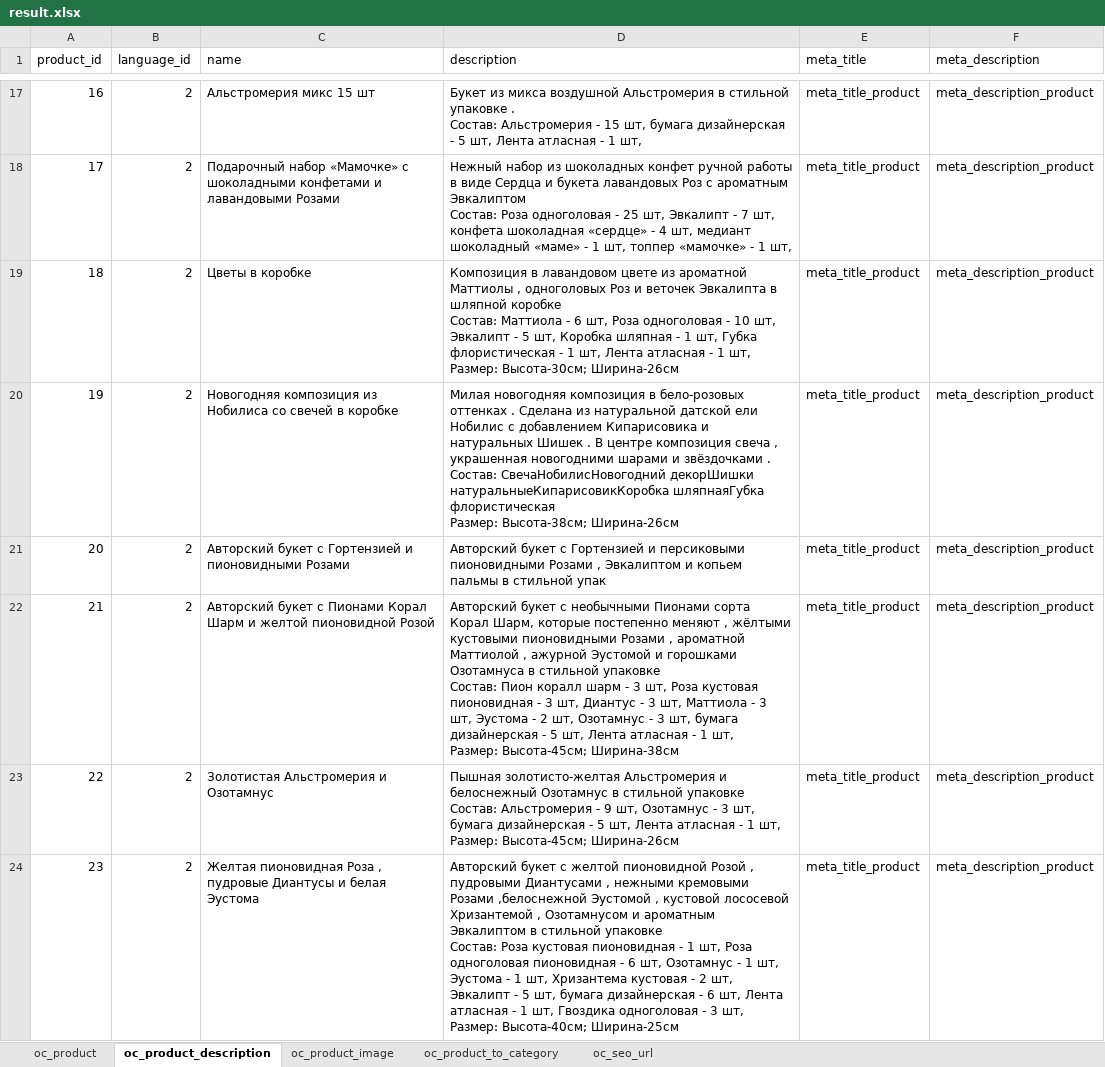
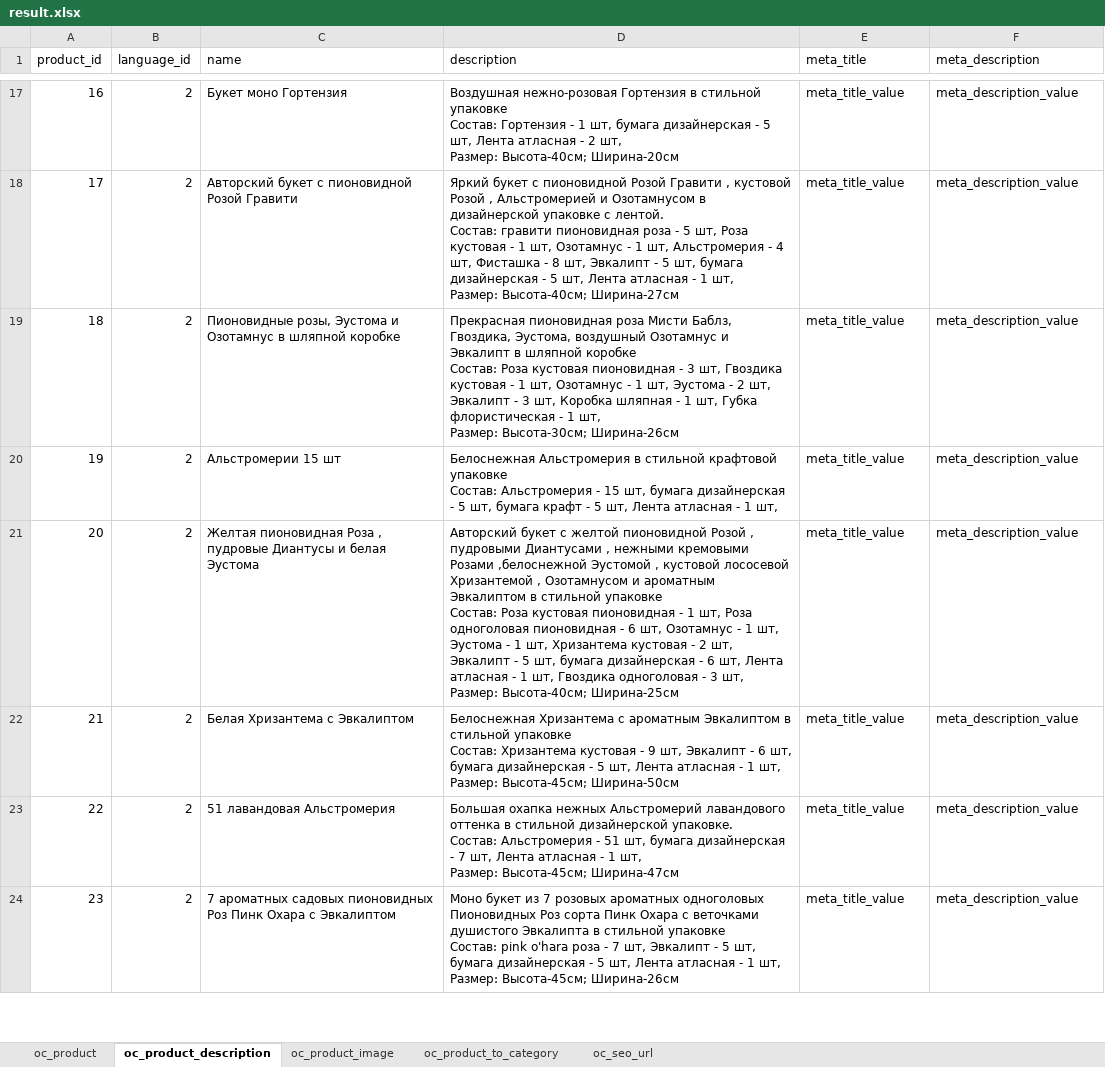
Before and after one commit to webrodda/scraping_flowwow_com, an Excel workbook: result.xlsx, sheet oc_product_description, drawn as a sheet; only a part is shown, gaps mark what is left out; values as stored, in another font and other column widths than the file's, no borders; ↵ is a line break in a cell; the diff covers the shown part only; the diff names each change by its address in the sheet, - before the commit and + after, or states it on an @@ line.

Commit message:
Production Version V2.3

```diff
--- a/result.xlsx (sheet oc_product_description)
+++ b/result.xlsx (sheet oc_product_description)
-C17 (name): Альстромерия микс 15 шт
+C17 (name): Букет моно Гортензия
-D17 (description): Букет из микса воздушной Альстромерия в стильной упаковке . ↵ Состав: Альстромерия - 15 шт, бумага дизайнерская - 5 шт, Лента атласная - 1 шт,
+D17 (description): Воздушная нежно-розовая Гортензия в стильной упаковке ↵ Состав: Гортензия - 1 шт, бумага дизайнерская - 5 шт, Лента атласная - 2 шт, ↵ Размер: Высота-40см; Ширина-20см
-E17:E24 (meta_title): meta_title_product
+E17:E24 (meta_title): meta_title_value
-F17:F24 (meta_description): meta_description_product
+F17:F24 (meta_description): meta_description_value
-C18 (name): Подарочный набор «Мамочке» с шоколадными конфетами и лавандовыми Розами
+C18 (name): Авторский букет с пионовидной Розой Гравити
-D18 (description): Нежный набор из шоколадных конфет ручной работы в виде Сердца и букета лавандовых Роз с ароматным Эвкалиптом ↵ Состав: Роза одноголовая - 25 шт, Эвкалипт - 7 шт, конфета шоколадная «сердце» - 4 шт, медиант шоколадный «маме» - 1 шт, топпер «мамочке» - 1 шт,
+D18 (description): Яркий букет с пионовидной Розой Гравити , кустовой Розой , Альстромерией и Озотамнусом в дизайнерской упаковке с лентой. ↵ Состав: гравити пионовидная роза - 5 шт, Роза кустовая - 1 шт, Озотамнус - 1 шт, Альстромерия - 4 шт, Фисташка - 8 шт, Эвкалипт - 5 шт, бумага дизайнерская - 5 шт, Лента атласная - 1 шт, ↵ Размер: Высота-40см; Ширина-27см
-C19 (name): Цветы в коробке
+C19 (name): Пионовидные розы, Эустома и Озотамнус в шляпной коробке
-D19 (description): Композиция в лавандовом цвете из ароматной Маттиолы , одноголовых Роз и веточек Эвкалипта в шляпной коробке ↵ Состав: Маттиола - 6 шт, Роза одноголовая - 10 шт, Эвкалипт - 5 шт, Коробка шляпная - 1 шт, Губка флористическая - 1 шт, Лента атласная - 1…
+D19 (description): Прекрасная пионовидная роза Мисти Баблз, Гвоздика, Эустома, воздушный Озотамнус и Эвкалипт в шляпной коробке ↵ Состав: Роза кустовая пионовидная - 3 шт, Гвоздика кустовая - 1 шт, Озотамнус - 1 шт, Эустома - 2 шт, Эвкалипт - 3 шт, Коробка шляпная - 1 шт, Губка флористическая - 1…
-C20 (name): Новогодняя композиция из Нобилиса со свечей в коробке
+C20 (name): Альстромерии 15 шт
-D20 (description): Милая новогодняя композиция в бело-розовых оттенках . Сделана из натуральной датской ели Нобилис с добавлением Кипарисовика и натуральных Шишек . В центре композиция свеча , украшенная новогодними шарами и звёздочками . ↵ Состав: СвечаНобилисНовогодний декорШишки натуральныеКипарисовикКоробка шляпнаяГубка флористическая ↵ Размер: Высота-38см; Ширина-26см
+D20 (description): Белоснежная Альстромерия в стильной крафтовой упаковке ↵ Состав: Альстромерия - 15 шт, бумага дизайнерская - 5 шт, бумага крафт - 5 шт, Лента атласная - 1 шт,
-C21 (name): Авторский букет с Гортензией и пионовидными Розами
+C21 (name): Желтая пионовидная Роза , пудровые Диантусы и белая Эустома
-D21 (description): …букет с Гортензией и персиковыми пионовидными Розами , Эвкалиптом и копьем пальмы в стильной упак
+D21 (description): …букет с желтой пионовидной Розой , пудровыми Диантусами , нежными кремовыми Розами ,белоснежной Эустомой , кустовой лососевой Хризантемой , Озотамнусом и ароматным Эвкалиптом в стильной упаковке ↵ Состав: Роза кустовая пионовидная - 1 шт, Роза одноголовая пионовидная - 6 шт, Озотамнус - 1 шт, Эустома - 1 шт, Хризантема кустовая - 2 шт, Эвкалипт - 5 шт, бумага дизайнерская - 6 шт, Лента атласная - 1 шт, Гвоздика одноголовая - 3 шт, ↵ Размер: Высота-40см; Ширина-25см
-C22 (name): Авторский букет с Пионами Корал Шарм и желтой пионовидной Розой
+C22 (name): Белая Хризантема с Эвкалиптом
-D22 (description): Авторский букет с необычными Пионами сорта Корал Шарм, которые постепенно меняют , жёлтыми кустовыми пионовидными Розами , ароматной Маттиолой , ажурной Эустомой и горошками Озотамнуса в стильной упаковке ↵ Состав: Пион коралл шарм - 3 шт, Роза кустовая пионовидная - 3 шт, Диантус - 3 шт, Маттиола - 3 шт, Эустома - 2 шт, Озотамнус - 3 шт, бумага дизайнерская - 5 шт, Лента атласная - 1 шт, ↵ Размер: Высота-45см; Ширина-38см
+D22 (description): Белоснежная Хризантема с ароматным Эвкалиптом в стильной упаковке ↵ Состав: Хризантема кустовая - 9 шт, Эвкалипт - 6 шт, бумага дизайнерская - 5 шт, Лента атласная - 1 шт, ↵ Размер: Высота-45см; Ширина-50см
-C23 (name): Золотистая Альстромерия и Озотамнус
+C23 (name): 51 лавандовая Альстромерия
-D23 (description): Пышная золотисто-желтая Альстромерия и белоснежный Озотамнус в стильной упаковке ↵ Состав: Альстромерия - 9 шт, Озотамнус - 3 шт, бумага дизайнерская - 5 шт, Лента атласная - 1 шт, ↵ Размер: Высота-45см; Ширина-26см
+D23 (description): Большая охапка нежных Альстромерий лавандового оттенка в стильной дизайнерской упаковке. ↵ Состав: Альстромерия - 51 шт, бумага дизайнерская - 7 шт, Лента атласная - 1 шт, ↵ Размер: Высота-45см; Ширина-47см
-C24 (name): Желтая пионовидная Роза , пудровые Диантусы и белая Эустома
+C24 (name): 7 ароматных садовых пионовидных Роз Пинк Охара с Эвкалиптом
-D24 (description): Авторский букет с желтой пионовидной Розой , пудровыми Диантусами , нежными кремовыми Розами ,белоснежной Эустомой , кустовой лососевой Хризантемой , Озотамнусом и ароматным Эвкалиптом в стильной упаковке ↵ Состав: Роза кустовая пионовидная - 1 шт, Роза одноголовая пионовидная - 6 шт, Озотамнус - 1 шт, Эустома - 1 шт, Хризантема кустовая - 2 шт, Эвкалипт - 5 шт, бумага дизайнерская - 6 шт, Лента атласная - 1 шт, Гвоздика одноголовая - 3 шт, ↵ Размер: Высота-40см; Ширина-25см
+D24 (description): Моно букет из 7 розовых ароматных одноголовых Пионовидных Роз сорта Пинк Охара с веточками душистого Эвкалипта в стильной упаковке ↵ Состав: pink o'hara роза - 7 шт, Эвкалипт - 5 шт, бумага дизайнерская - 5 шт, Лента атласная - 1 шт, ↵ Размер: Высота-45см; Ширина-26см
```
Also changed, not shown: 480 edited cells elsewhere in this sheet, sheet oc_product_image, sheet oc_product, sheet oc_product_to_category, sheet oc_seo_url, 5 other files.
